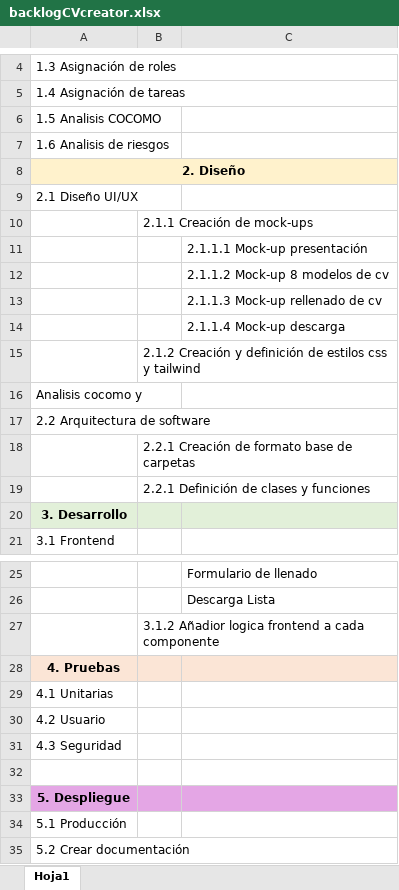
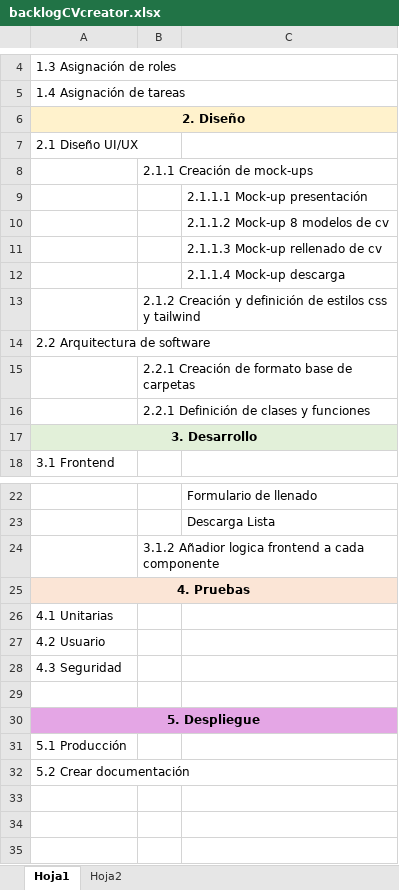
Before and after one commit to AndresBreceda/AdministracionHumberto, an Excel workbook: backlogCVcreator.xlsx, sheet Hoja1, drawn as a sheet; only a part is shown, gaps mark what is left out; values as stored, in another font and other column widths than the file's, no borders; removed rows and columns are numbered as before the commit, all else as after; the diff names each change by its address in the sheet, - before the commit and + after, or states it on an @@ line.

```diff
--- a/backlogCVcreator.xlsx (sheet Hoja1)
+++ b/backlogCVcreator.xlsx (sheet Hoja1)
+sheet tab: Hoja2
-row 6: 1.5 Analisis COCOMO
-row 7: 1.6 Analisis de riesgos
-row 16: Analisis cocomo y
+A17:C17 merged
+A25:C25 merged
+A30:C30 merged
```
